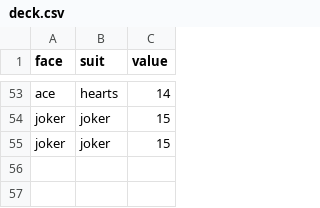
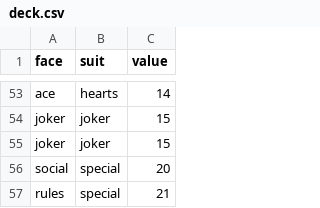
Before and after one commit to GeorgeNewman27/Shed, a CSV file: deck.csv, drawn as a sheet; only a part is shown, gaps mark what is left out.

```diff
--- a/deck.csv
+++ b/deck.csv
@@ -55 +55,3 @@ joker,joker,15
 joker,joker,15
+social,special,20
+rules,special,21
```
Also changed, not shown: 1 other file.
